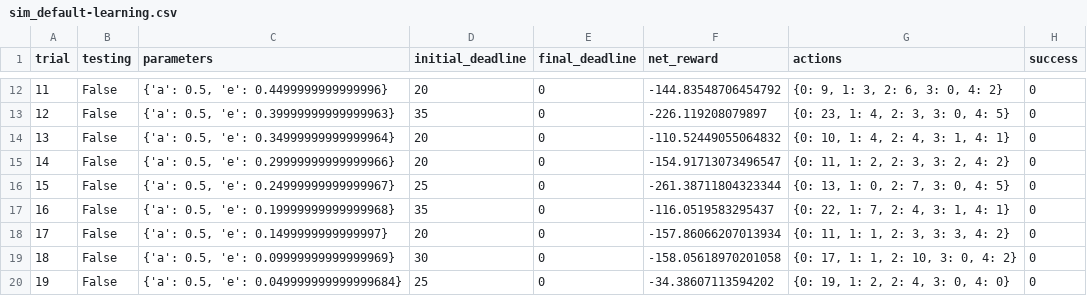
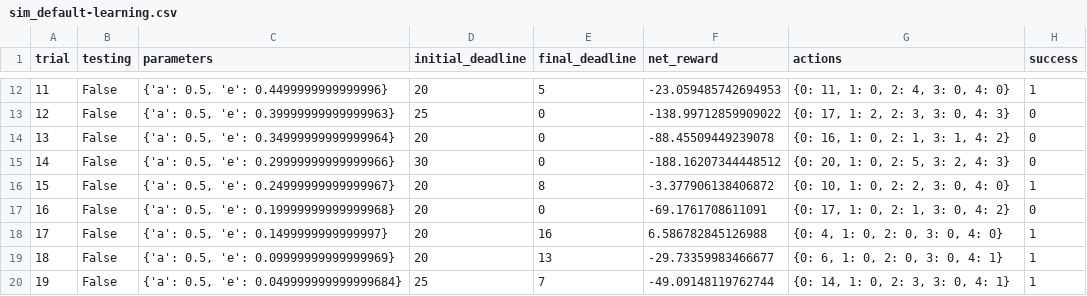
Before and after one commit to primercuervo/machine_learning_nd, a CSV file: smartcab/logs/sim_default-learning.csv, drawn as a sheet; only a part is shown, gaps mark what is left out; the diff covers the shown part only.

```diff
--- a/smartcab/logs/sim_default-learning.csv
+++ b/smartcab/logs/sim_default-learning.csv
@@ -12,9 +12,9 @@ trial,testing,parameters,initial_deadline,final_deadline,net_reward,actions,succ
-11,False,"{'a': 0.5, 'e': 0.4499999999999996}",20,0,-144.83548706454792,"{0: 9, 1: 3, 2: 6, 3: 0, 4: 2}",0
-12,False,"{'a': 0.5, 'e': 0.39999999999999963}",35,0,-226.119208079897,"{0: 23, 1: 4, 2: 3, 3: 0, 4: 5}",0
-13,False,"{'a': 0.5, 'e': 0.34999999999999964}",20,0,-110.52449055064832,"{0: 10, 1: 4, 2: 4, 3: 1, 4: 1}",0
-14,False,"{'a': 0.5, 'e': 0.29999999999999966}",20,0,-154.91713073496547,"{0: 11, 1: 2, 2: 3, 3: 2, 4: 2}",0
-15,False,"{'a': 0.5, 'e': 0.24999999999999967}",25,0,-261.38711804323344,"{0: 13, 1: 0, 2: 7, 3: 0, 4: 5}",0
-16,False,"{'a': 0.5, 'e': 0.19999999999999968}",35,0,-116.0519583295437,"{0: 22, 1: 7, 2: 4, 3: 1, 4: 1}",0
-17,False,"{'a': 0.5, 'e': 0.1499999999999997}",20,0,-157.86066207013934,"{0: 11, 1: 1, 2: 3, 3: 3, 4: 2}",0
-18,False,"{'a': 0.5, 'e': 0.09999999999999969}",30,0,-158.05618970201058,"{0: 17, 1: 1, 2: 10, 3: 0, 4: 2}",0
-19,False,"{'a': 0.5, 'e': 0.049999999999999684}",25,0,-34.38607113594202,"{0: 19, 1: 2, 2: 4, 3: 0, 4: 0}",0
+11,False,"{'a': 0.5, 'e': 0.4499999999999996}",20,5,-23.059485742694953,"{0: 11, 1: 0, 2: 4, 3: 0, 4: 0}",1
+12,False,"{'a': 0.5, 'e': 0.39999999999999963}",25,0,-138.99712859909022,"{0: 17, 1: 2, 2: 3, 3: 0, 4: 3}",0
+13,False,"{'a': 0.5, 'e': 0.34999999999999964}",20,0,-88.45509449239078,"{0: 16, 1: 0, 2: 1, 3: 1, 4: 2}",0
+14,False,"{'a': 0.5, 'e': 0.29999999999999966}",30,0,-188.16207344448512,"{0: 20, 1: 0, 2: 5, 3: 2, 4: 3}",0
+15,False,"{'a': 0.5, 'e': 0.24999999999999967}",20,8,-3.377906138406872,"{0: 10, 1: 0, 2: 2, 3: 0, 4: 0}",1
+16,False,"{'a': 0.5, 'e': 0.19999999999999968}",20,0,-69.1761708611091,"{0: 17, 1: 0, 2: 1, 3: 0, 4: 2}",0
+17,False,"{'a': 0.5, 'e': 0.1499999999999997}",20,16,6.586782845126988,"{0: 4, 1: 0, 2: 0, 3: 0, 4: 0}",1
+18,False,"{'a': 0.5, 'e': 0.09999999999999969}",20,13,-29.73359983466677,"{0: 6, 1: 0, 2: 0, 3: 0, 4: 1}",1
+19,False,"{'a': 0.5, 'e': 0.049999999999999684}",25,7,-49.09148119762744,"{0: 14, 1: 0, 2: 3, 3: 0, 4: 1}",1
```
Also changed, not shown: 78 edited cells elsewhere in this file, 3 other files.
